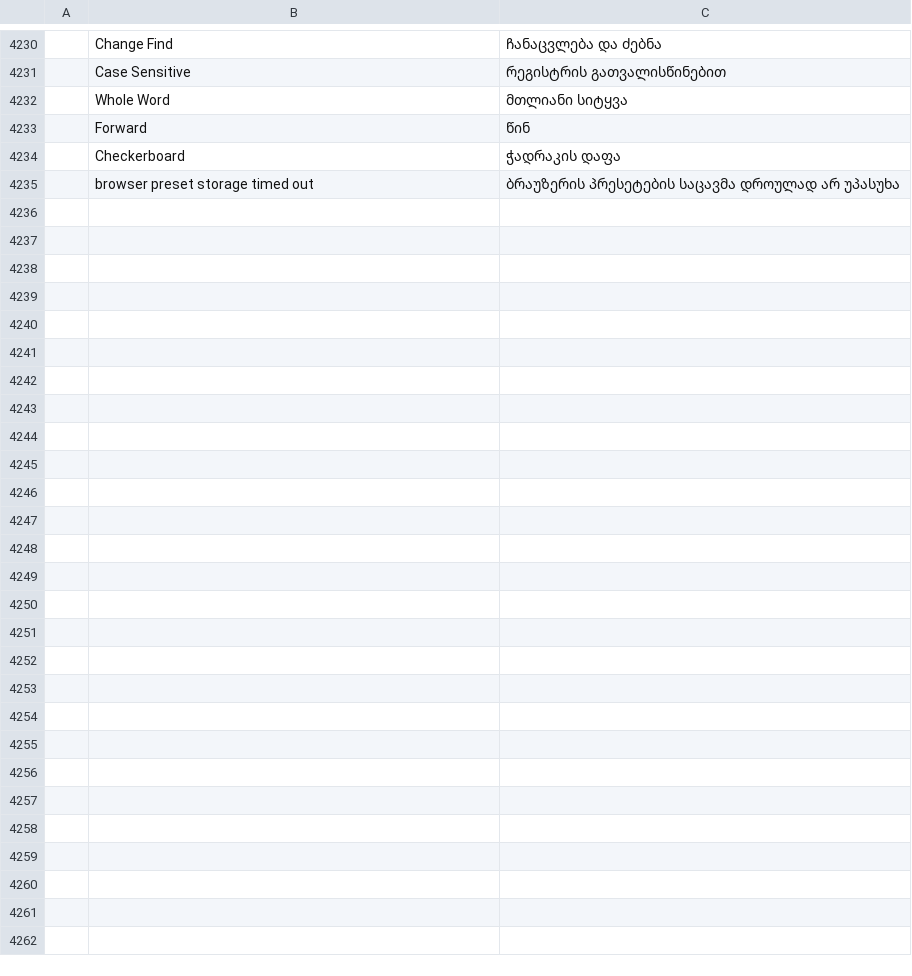
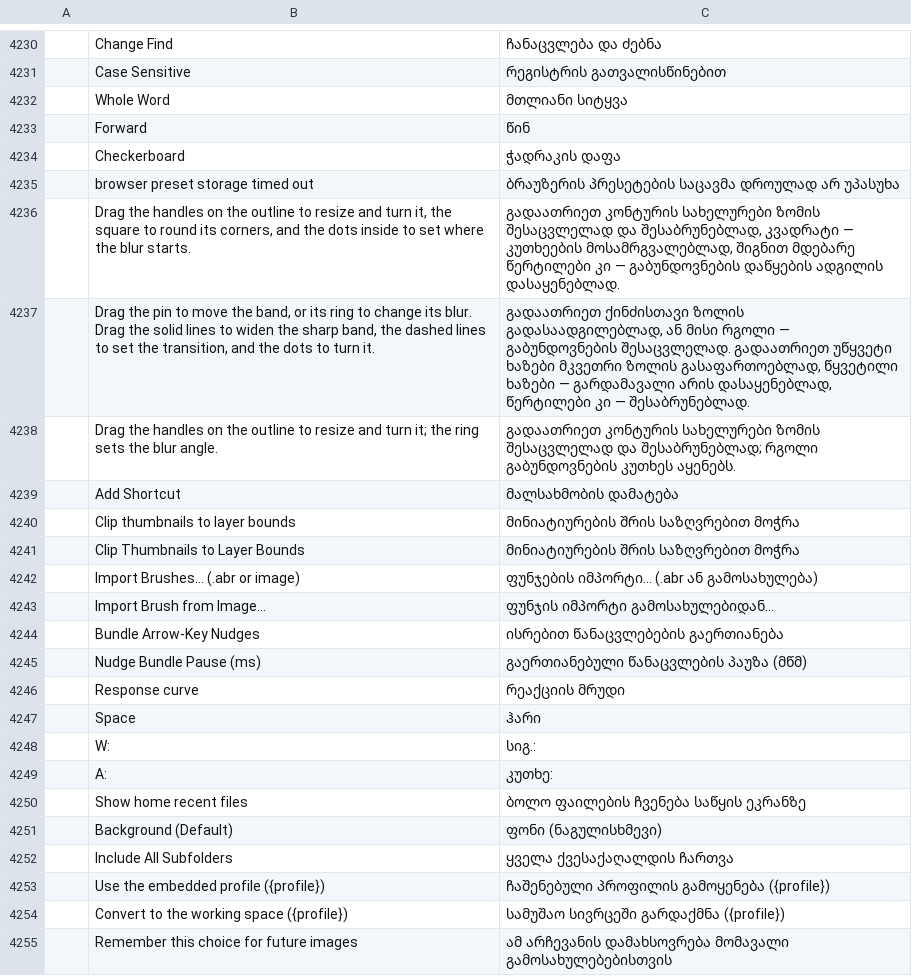
Before and after one commit to devius/photocraft, a TSV file: crates/ui-egui/src/i18n/ka.tsv, drawn as a sheet; only a part is shown, gaps mark what is left out; the diff covers the shown part only; the diff names each change by its address in the sheet, - before the commit and + after, or states it on an @@ line.

```diff
--- a/crates/ui-egui/src/i18n/ka.tsv
+++ b/crates/ui-egui/src/i18n/ka.tsv
+row 4236:  | Drag the handles on the outline to resize and turn it, the square to round its corners, and the dots inside to set where the blur starts. | გადაათრიეთ კონტურის სახელურები ზომის შესაცვლელად და შესაბრუნებლად, კვადრატი — კუთხეების მოსამრგვალებლად, შიგნით მდებარე წერტილები კი — გაბუნდოვნების დაწყების ადგილის დასაყენებლად.
+row 4237:  | Drag the pin to move the band, or its ring to change its blur. Drag the solid lines to widen the sharp band, the dashed lines to set the transition, and the dots to turn it. | გადაათრიეთ ქინძისთავი ზოლის გადასაადგილებლად, ან მისი რგოლი — გაბუნდოვნების შესაცვლელად. გადაათრიეთ უწყვეტი ხაზები მკვეთრი ზოლის გასაფართოებლად, წყვეტილი ხაზები — გარდამავალი არის დასაყენებლად, წერტილები კი — შესაბრუნებლად.
+row 4238:  | Drag the handles on the outline to resize and turn it; the ring sets the blur angle. | გადაათრიეთ კონტურის სახელურები ზომის შესაცვლელად და შესაბრუნებლად; რგოლი გაბუნდოვნების კუთხეს აყენებს.
+row 4239:  | Add Shortcut | მალსახმობის დამატება
+row 4240:  | Clip thumbnails to layer bounds | მინიატიურების შრის საზღვრებით მოჭრა
+row 4241:  | Clip Thumbnails to Layer Bounds | მინიატიურების შრის საზღვრებით მოჭრა
+row 4242:  | Import Brushes… (.abr or image) | ფუნჯების იმპორტი… (.abr ან გამოსახულება)
+row 4243:  | Import Brush from Image… | ფუნჯის იმპორტი გამოსახულებიდან…
+row 4244:  | Bundle Arrow-Key Nudges | ისრებით წანაცვლებების გაერთიანება
+row 4245:  | Nudge Bundle Pause (ms) | გაერთიანებული წანაცვლების პაუზა (მწმ)
+row 4246:  | Response curve | რეაქციის მრუდი
+row 4247:  | Space | ჰარი
+row 4248:  | W: | სიგ.:
+row 4249:  | A: | კუთხე:
+row 4250:  | Show home recent files | ბოლო ფაილების ჩვენება საწყის ეკრანზე
+row 4251:  | Background (Default) | ფონი (ნაგულისხმევი)
+row 4252:  | Include All Subfolders | ყველა ქვესაქაღალდის ჩართვა
+row 4253:  | Use the embedded profile ({profile}) | ჩაშენებული პროფილის გამოყენება ({profile})
+row 4254:  | Convert to the working space ({profile}) | სამუშაო სივრცეში გარდაქმნა ({profile})
+row 4255:  | Remember this choice for future images | ამ არჩევანის დამახსოვრება მომავალი გამოსახულებებისთვის
```
Also changed, not shown: 11 added rows elsewhere in this file.
